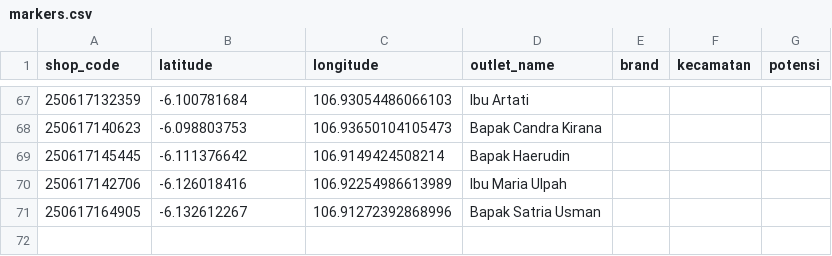
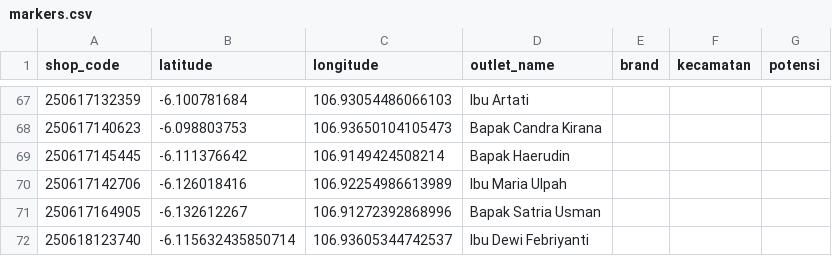
Before and after one commit to AlimanIrawan/indonesia-map-feishu-integration, a CSV file: public/markers.csv, drawn as a sheet; only a part is shown, gaps mark what is left out; the diff names each change by its address in the sheet, - before the commit and + after, or states it on an @@ line.

```diff
--- a/public/markers.csv
+++ b/public/markers.csv
+row 72: 250618123740 | -6.115632435850714 | 106.93605344742537 | Ibu Dewi Febriyanti
```
